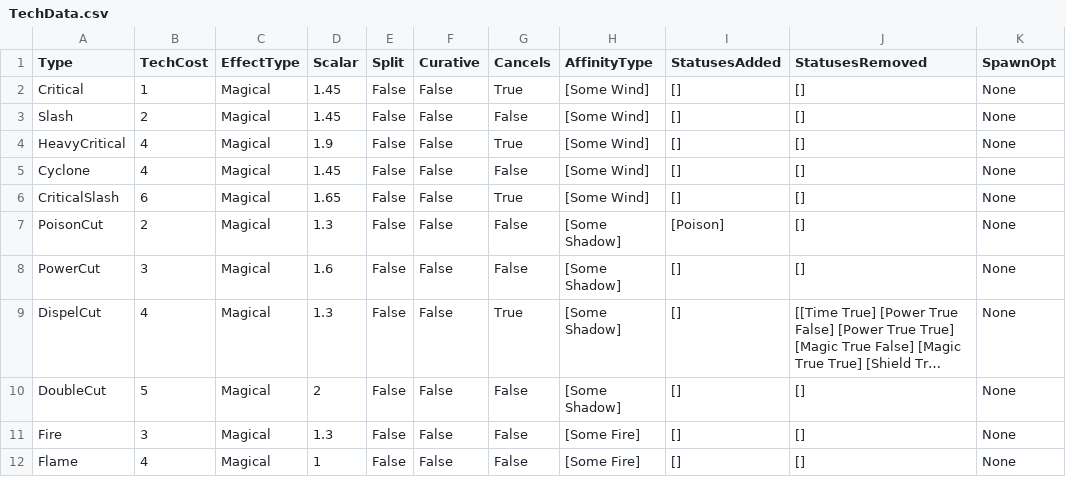
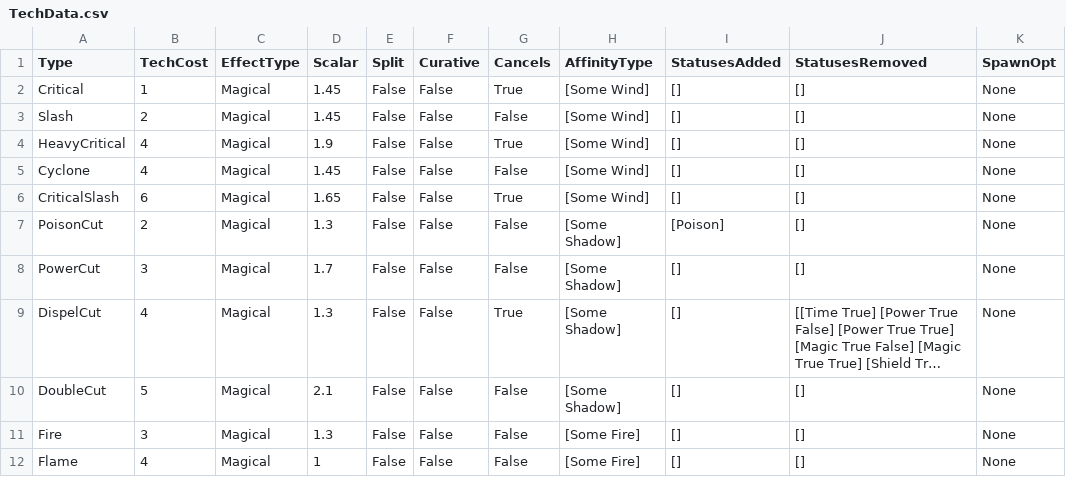
Before and after one commit to reinux/Nu, a CSV file: Projects/Omni Blade/Assets/Data/TechData.csv, drawn as a sheet; only a part is shown; long unchanged cells end in …; the diff names each change by its address in the sheet, - before the commit and + after, or states it on an @@ line.

Commit message:
OB: ninja tech adj.

```diff
--- a/Projects/Omni Blade/Assets/Data/TechData.csv
+++ b/Projects/Omni Blade/Assets/Data/TechData.csv
-D8 (Scalar): 1.6
+D8 (Scalar): 1.7
-D10 (Scalar): 2
+D10 (Scalar): 2.1
```
